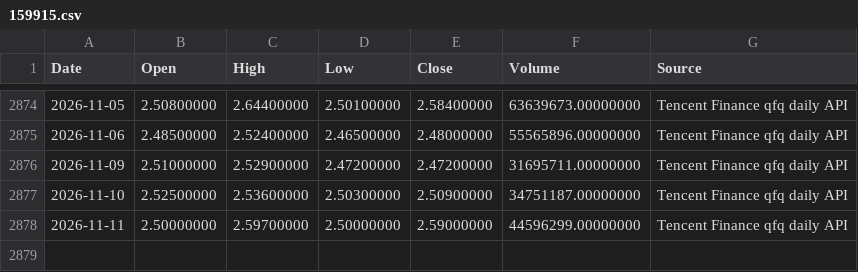
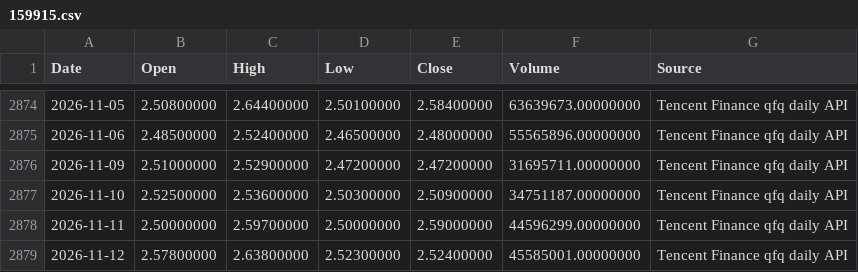
Before and after one commit to RebekahLllimx/quant-trading-ai, a CSV file: data/task7/raw/159915.csv, drawn as a sheet; only a part is shown, gaps mark what is left out.

```diff
--- a/data/task7/raw/159915.csv
+++ b/data/task7/raw/159915.csv
@@ -2878 +2878,2 @@
 2026-11-11,2.50000000,2.59700000,2.50000000,2.59000000,44596299.00000000,Tencent Finance qfq daily API
+2026-11-12,2.57800000,2.63800000,2.52300000,2.52400000,45585001.00000000,Tencent Finance qfq daily API
```
Also changed, not shown: data/task7/processed/strategy_a_daily.csv, data/task7/processed/strategy_b_daily.csv, 21 other files.
